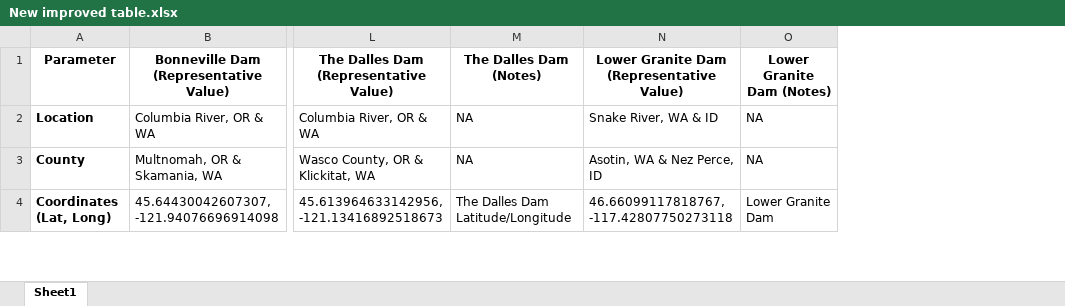
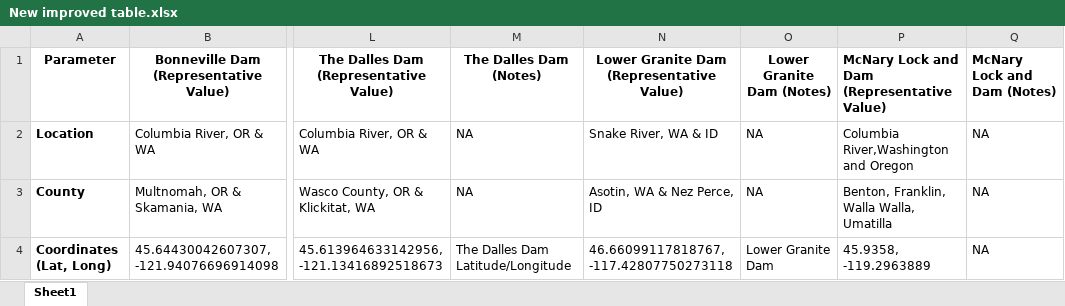
Before and after one commit to Faisal-B-Ashraf/Constraints-map-app, an Excel workbook: data/New improved table.xlsx, sheet Sheet1, drawn as a sheet; only a part is shown, gaps mark what is left out; values as stored, in another font and other column widths than the file's, no borders; the diff covers the shown part only; the diff names each change by its address in the sheet, - before the commit and + after, or states it on an @@ line.

Commit message:
Updated New improved table.xlsx in the data folder

```diff
--- a/data/New improved table.xlsx (sheet Sheet1)
+++ b/data/New improved table.xlsx (sheet Sheet1)
+column P, rows 1-4: McNary Lock and Dam (Representative Value) | Columbia River,Washington and Oregon | Benton, Franklin, Walla Walla, Umatilla | 45.9358, -119.2963889
+column Q (McNary Lock and Dam (Notes)), rows 2-4: all NA
```
Also changed, not shown: 136 edited cells elsewhere in this sheet.
